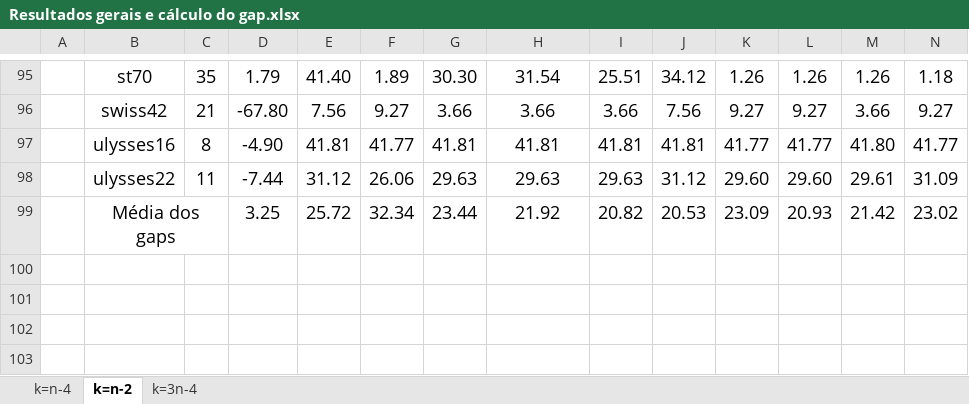
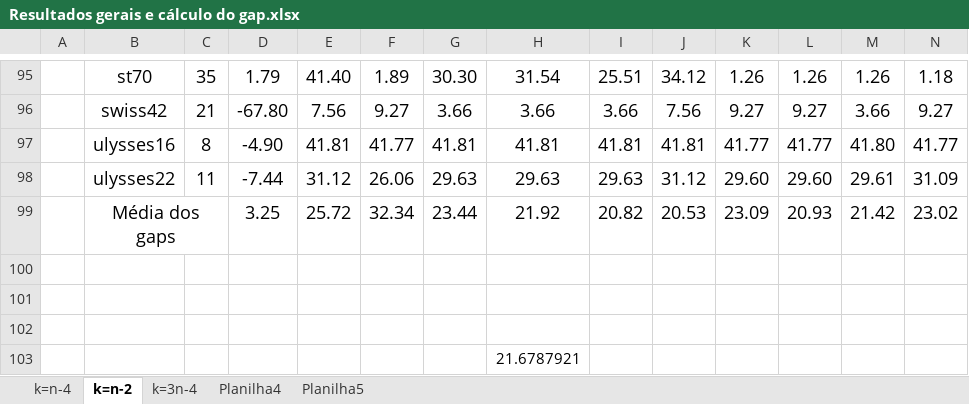
Before and after one commit to PauloDezingrini/Iniciacao-Cientifica, an Excel workbook: Arquivos/Resultados/Resultados gerais e cálculo do gap.xlsx, sheet k=n-2, drawn as a sheet; only a part is shown, gaps mark what is left out; values as stored, in another font and other column widths than the file's, no borders; charts and pictures and conditional formats not drawn; rows hold the shown columns only; the diff names each change by its address in the sheet, - before the commit and + after, or states it on an @@ line.

```diff
--- a/Arquivos/Resultados/Resultados gerais e cálculo do gap.xlsx (sheet k=n-2)
+++ b/Arquivos/Resultados/Resultados gerais e cálculo do gap.xlsx (sheet k=n-2)
+sheet tab: Planilha4
+sheet tab: Planilha5
+row 100: (empty)
+row 101: (empty)
+row 102: (empty)
+row 103:  |  |  |  |  |  |  | 21.6787921
```
Also changed, not shown: sheet k=3n-4, charts or pictures, 1 other file.
